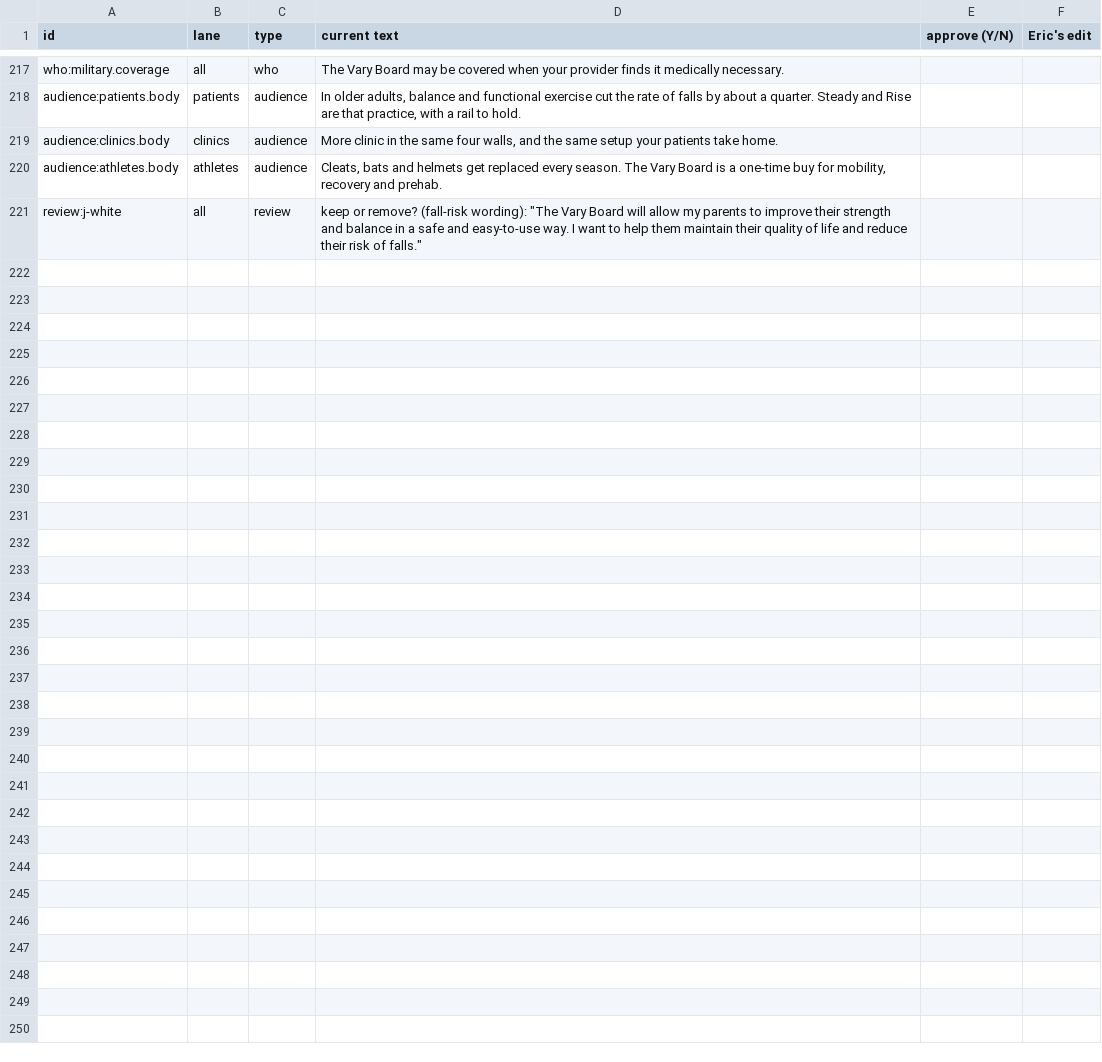
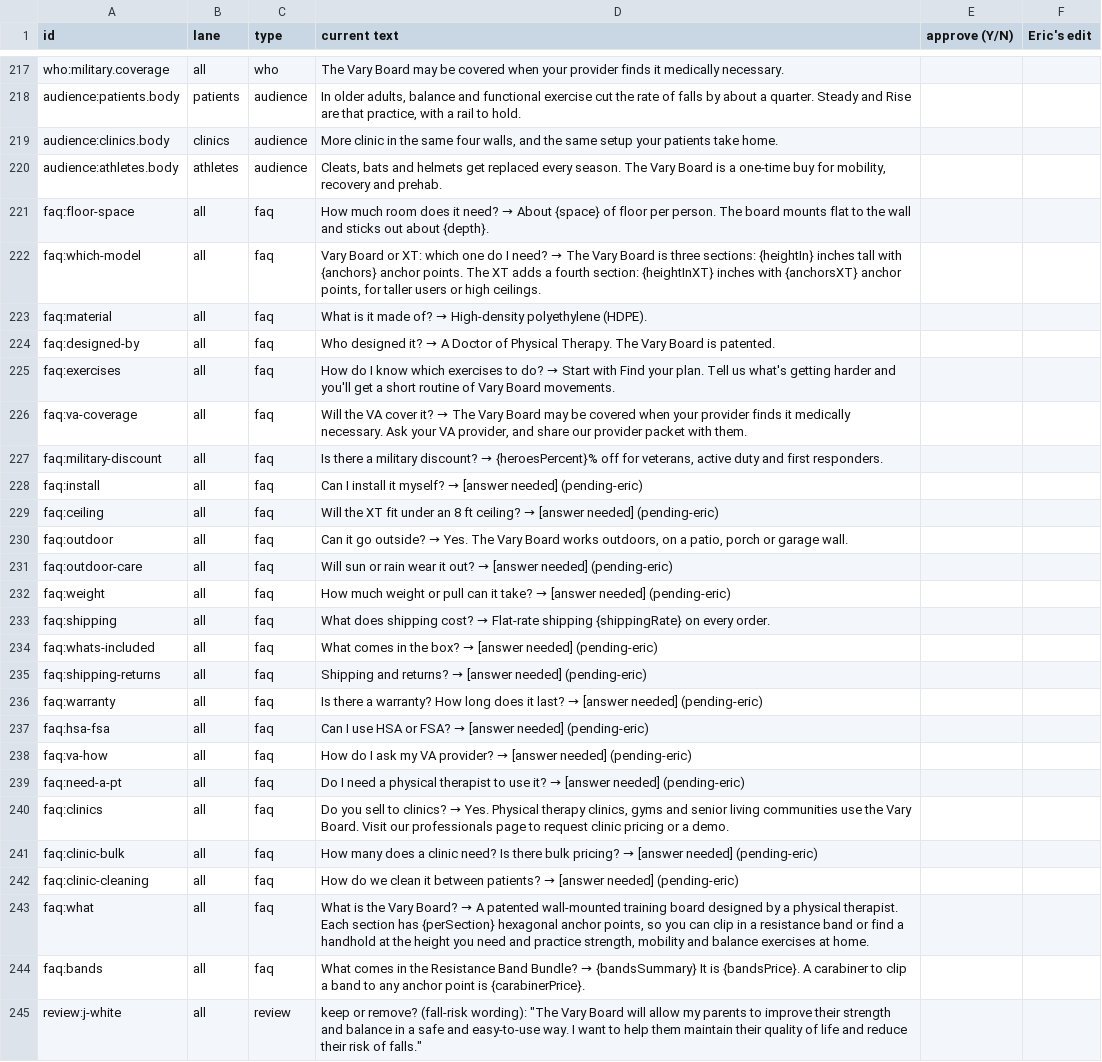
Before and after one commit to kstring00/varyboard, a CSV file: content/review.csv, drawn as a sheet; only a part is shown, gaps mark what is left out; the diff names each change by its address in the sheet, - before the commit and + after, or states it on an @@ line.

```diff
--- a/content/review.csv
+++ b/content/review.csv
+row 221: faq:floor-space | all | faq | How much room does it need? → About {space} of floor per person. The board mounts flat to the wall and sticks out about {depth}.
+row 222: faq:which-model | all | faq | Vary Board or XT: which one do I need? → The Vary Board is three sections: {heightIn} inches tall with {anchors} anchor points. The XT adds a fourth section: {heightInXT} inches with {anchorsXT} anchor points, for taller users or high ceilings.
+row 223: faq:material | all | faq | What is it made of? → High-density polyethylene (HDPE).
+row 224: faq:designed-by | all | faq | Who designed it? → A Doctor of Physical Therapy. The Vary Board is patented.
+row 225: faq:exercises | all | faq | How do I know which exercises to do? → Start with Find your plan. Tell us what's getting harder and you'll get a short routine of Vary Board movements.
+row 226: faq:va-coverage | all | faq | Will the VA cover it? → The Vary Board may be covered when your provider finds it medically necessary. Ask your VA provider, and share our provider packet with them.
+row 227: faq:military-discount | all | faq | Is there a military discount? → {heroesPercent}% off for veterans, active duty and first responders.
+row 228: faq:install | all | faq | Can I install it myself? → [answer needed] (pending-eric)
+row 229: faq:ceiling | all | faq | Will the XT fit under an 8 ft ceiling? → [answer needed] (pending-eric)
+row 230: faq:outdoor | all | faq | Can it go outside? → Yes. The Vary Board works outdoors, on a patio, porch or garage wall.
+row 231: faq:outdoor-care | all | faq | Will sun or rain wear it out? → [answer needed] (pending-eric)
+row 232: faq:weight | all | faq | How much weight or pull can it take? → [answer needed] (pending-eric)
+row 233: faq:shipping | all | faq | What does shipping cost? → Flat-rate shipping {shippingRate} on every order.
+row 234: faq:whats-included | all | faq | What comes in the box? → [answer needed] (pending-eric)
+row 235: faq:shipping-returns | all | faq | Shipping and returns? → [answer needed] (pending-eric)
+row 236: faq:warranty | all | faq | Is there a warranty? How long does it last? → [answer needed] (pending-eric)
+row 237: faq:hsa-fsa | all | faq | Can I use HSA or FSA? → [answer needed] (pending-eric)
+row 238: faq:va-how | all | faq | How do I ask my VA provider? → [answer needed] (pending-eric)
+row 239: faq:need-a-pt | all | faq | Do I need a physical therapist to use it? → [answer needed] (pending-eric)
+row 240: faq:clinics | all | faq | Do you sell to clinics? → Yes. Physical therapy clinics, gyms and senior living communities use the Vary Board. Visit our professionals page to request clinic pricing or a demo.
+row 241: faq:clinic-bulk | all | faq | How many does a clinic need? Is there bulk pricing? → [answer needed] (pending-eric)
+row 242: faq:clinic-cleaning | all | faq | How do we clean it between patients? → [answer needed] (pending-eric)
+row 243: faq:what | all | faq | What is the Vary Board? → A patented wall-mounted training board designed by a physical therapist. Each section has {perSection} hexagonal anchor points, so you can clip in a resistance band or find a handhold at the height you need and practice strength, mobility and balance exercises at home.
+row 244: faq:bands | all | faq | What comes in the Resistance Band Bundle? → {bandsSummary} It is {bandsPrice}. A carabiner to clip a band to any anchor point is {carabinerPrice}.
```
Also changed, not shown: 52 other files.
